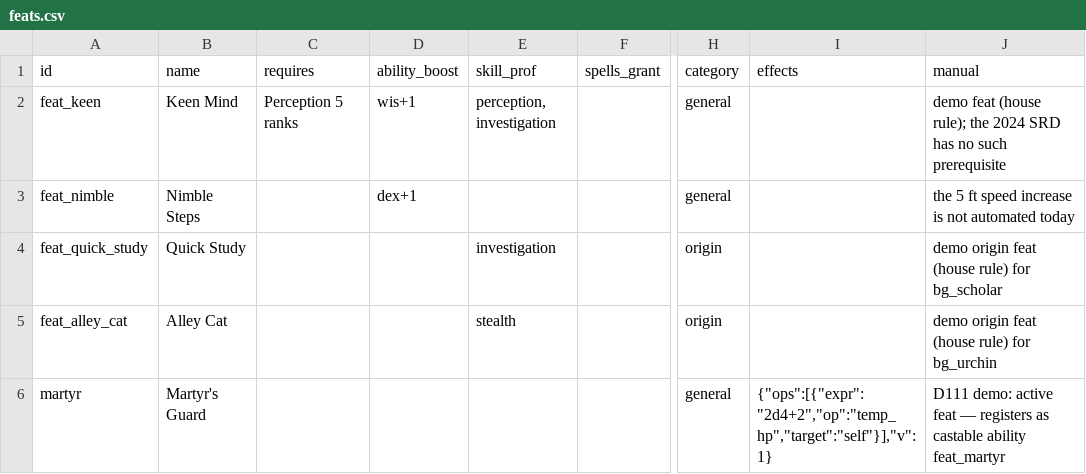
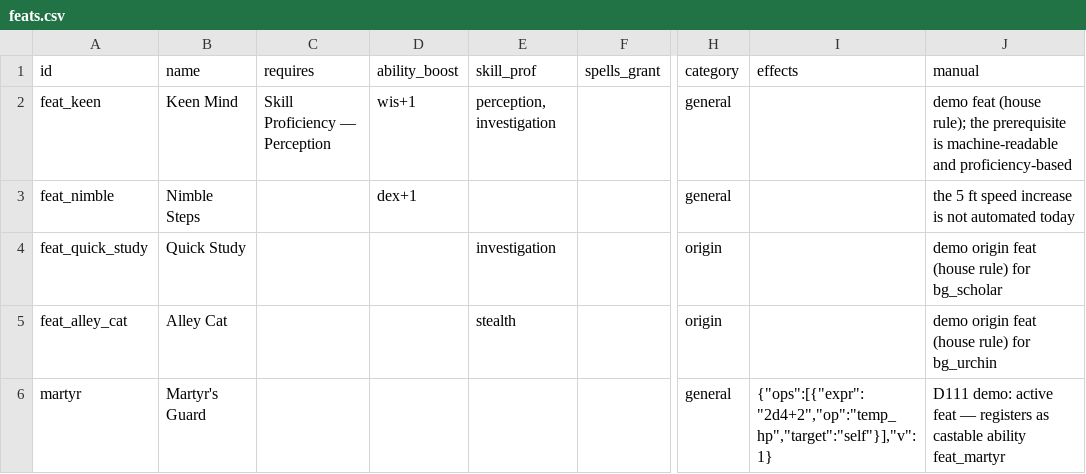
Before and after one commit to LtnDisaster/DndDieZweite, a CSV file: app/content_pack/feats.csv, drawn as a sheet; only a part is shown, gaps mark what is left out; the diff names each change by its address in the sheet, - before the commit and + after, or states it on an @@ line.

```diff
--- a/app/content_pack/feats.csv
+++ b/app/content_pack/feats.csv
-C2 (requires): Perception 5 ranks
+C2 (requires): Skill Proficiency — Perception
-J2 (manual): …rule); the 2024 SRD has no such prerequisite
+J2 (manual): …rule); the prerequisite is machine-readable and proficiency-based
```
Also changed, not shown: 44 other files.
